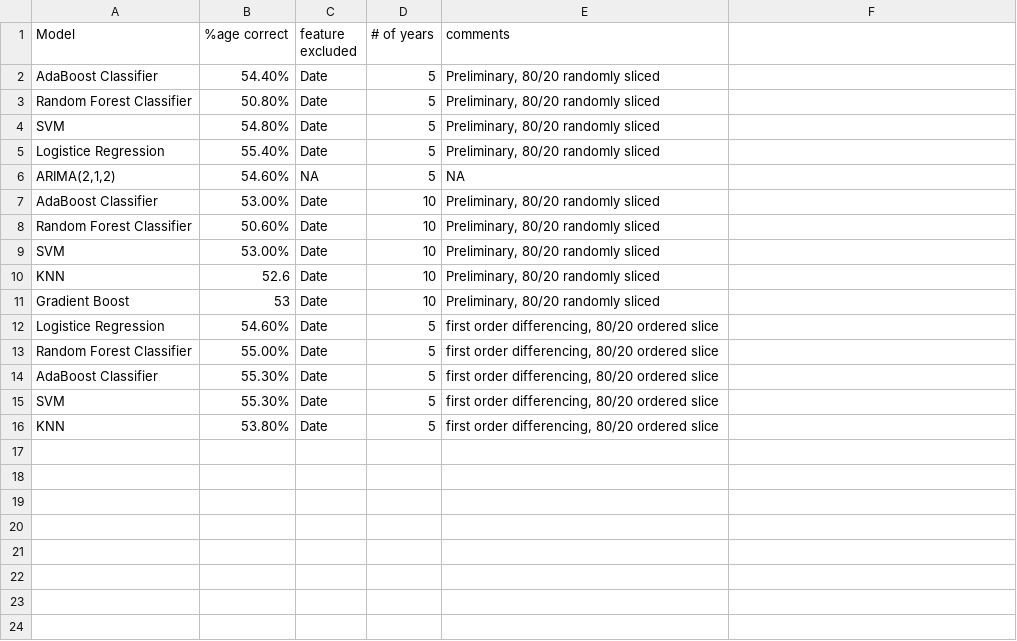
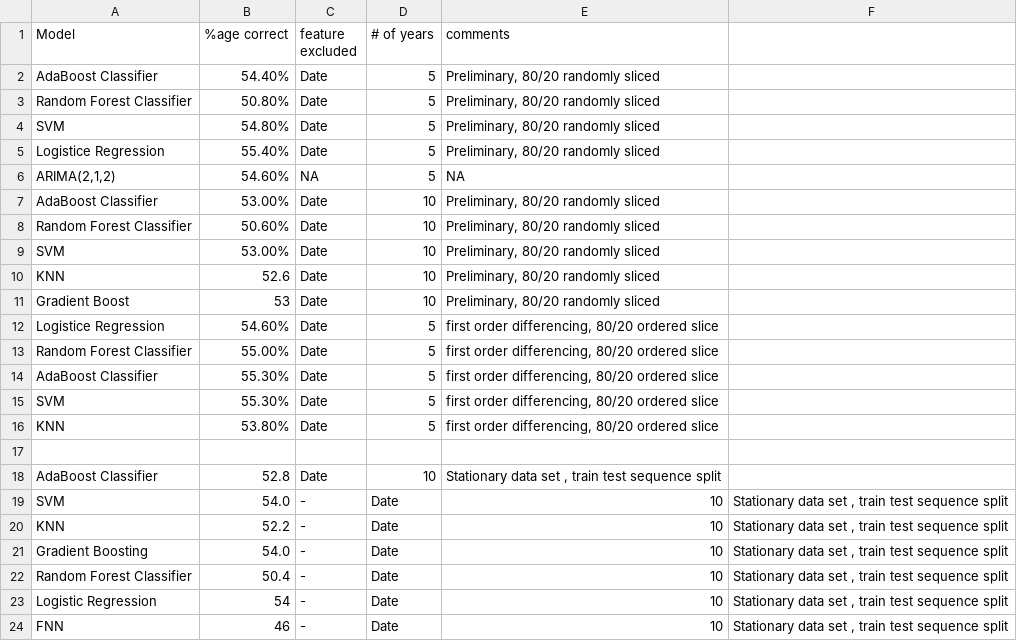
Before and after one commit to puiyanng/DYCK, a CSV file: results.csv, drawn as a sheet.

Commit message:
new results for dataset

```diff
--- a/results.csv
+++ b/results.csv
@@ -16 +16,9 @@ SVM,55.30%,Date,5,"first order differencing, 80/20 ordered slice"
 KNN,53.80%,Date,5,"first order differencing, 80/20 ordered slice"
+
+AdaBoost Classifier,52.8,Date,10,"Stationary data set , train test sequence split"
+SVM,54.0,-,Date,10,"Stationary data set , train test sequence split"
+KNN,52.2,-,Date,10,"Stationary data set , train test sequence split"
+Gradient Boosting,54.0,-,Date,10,"Stationary data set , train test sequence split"
+Random Forest Classifier,50.4,-,Date,10,"Stationary data set , train test sequence split"
+Logistic Regression,54,-,Date,10,"Stationary data set , train test sequence split"
+FNN,46,-,Date,10,"Stationary data set , train test sequence split"
```
Also changed, not shown: 2 other files.
